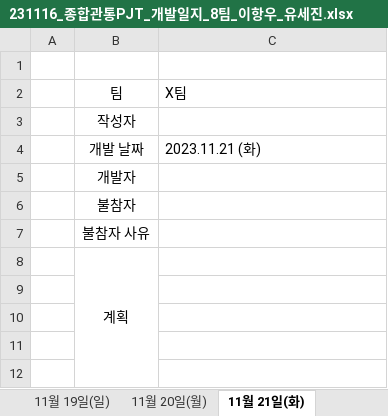
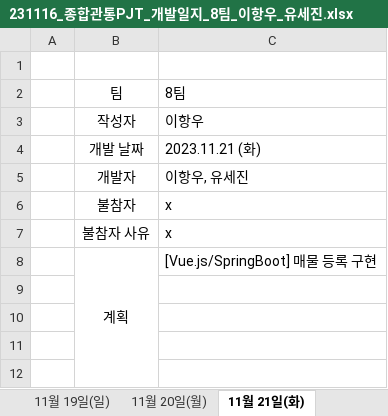
Before and after one commit to tpwls101/DDHomes, an Excel workbook: docs/231116_종합관통PJT_개발일지_8팀_이항우_유세진.xlsx, sheet 11월 21일(화), drawn as a sheet; only a part is shown; values as stored, in another font and other column widths than the file's, no borders; the diff names each change by its address in the sheet, - before the commit and + after, or states it on an @@ line.

```diff
--- a/docs/231116_종합관통PJT_개발일지_8팀_이항우_유세진.xlsx (sheet 11월 21일(화))
+++ b/docs/231116_종합관통PJT_개발일지_8팀_이항우_유세진.xlsx (sheet 11월 21일(화))
-C2: X팀
+C2: 8팀
-C3: (empty)
+C3: 이항우
-C5: (empty)
+C5: 이항우, 유세진
-C6:C7: (empty)
+C6:C7: x
-C8: (empty)
+C8: [Vue.js/SpringBoot] 매물 등록 구현
```
Also changed, not shown: sheet 11월 18일(토), sheet 11월 20일(월), sheet 11월 19일(일), sheet 11월 17일(금), sheet 11월 22일(수), 9 other files.
